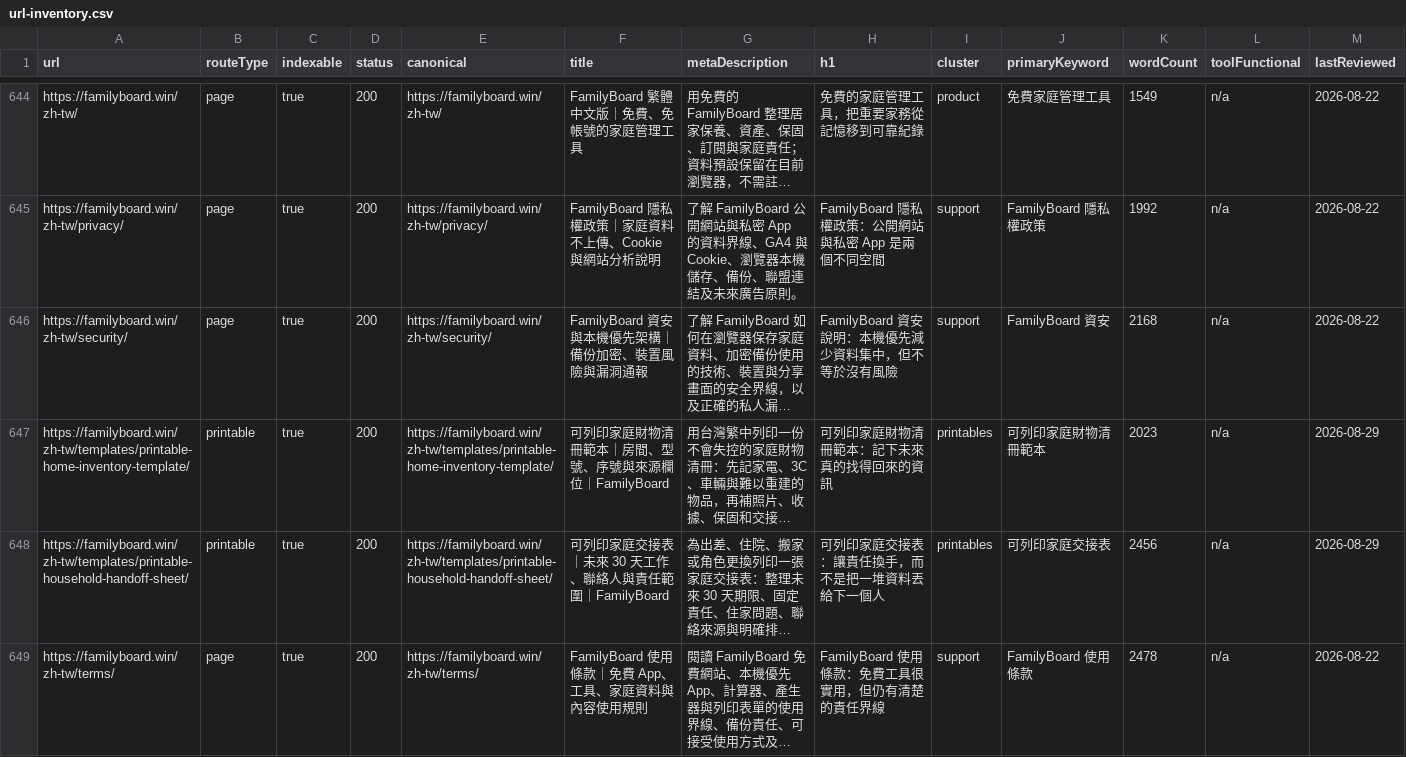
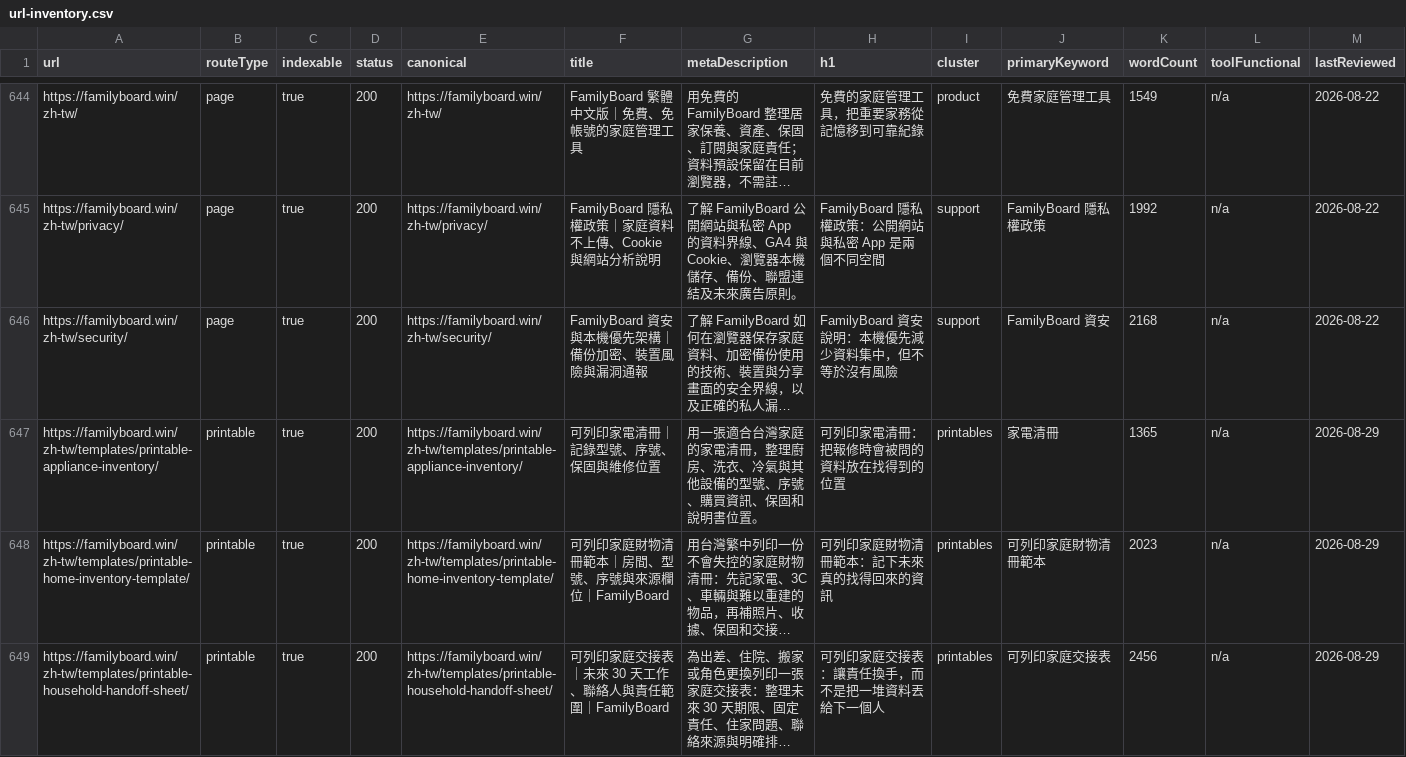
Before and after one commit to btcson66-rgb/familyboard, a CSV file: reports/url-inventory.csv, drawn as a sheet; only a part is shown, gaps mark what is left out; the shorter side is filled out with more unchanged rows; long unchanged cells end in …; the diff covers the shown part only; the diff names each change by its address in the sheet, - before the commit and + after, or states it on an @@ line.

Commit message:
feat: add bilingual appliance warranty repair printables

```diff
--- a/reports/url-inventory.csv
+++ b/reports/url-inventory.csv
+row 647: https://familyboard.win/zh-tw/templates/printable-appliance-inventory/ | printable | true | 200 | https://familyboard.win/zh-tw/templates/printable-appliance-inventory/ | 可列印家電清冊｜記錄型號、序號、保固與維修位置 | 用一張適合台灣家庭的家電清冊，整理廚房、洗衣、冷氣與其他設備的型號、序號、購買資訊、保固和說明書位置。 | 可列印家電清冊：把報修時會被問的資料放在找得到的位置 | printables | 家電清冊 | 1365 | n/a | 2026-08-29
```
Also changed, not shown: 2 added rows elsewhere in this file, 13 other files.
